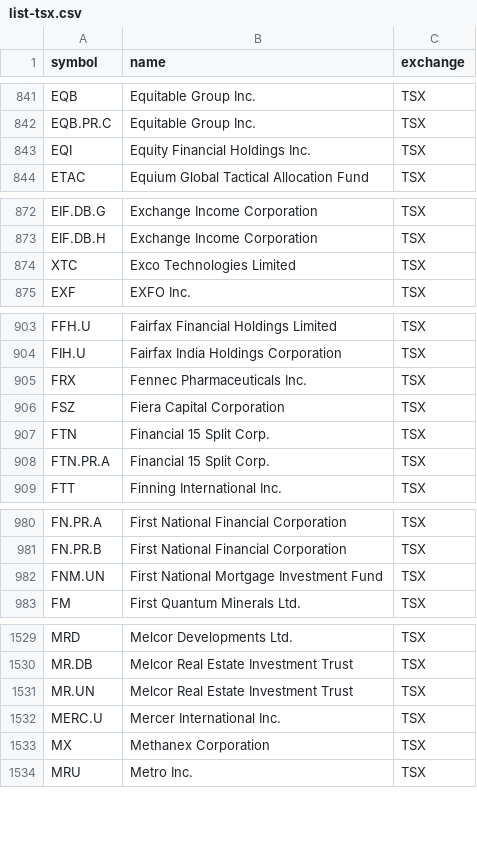
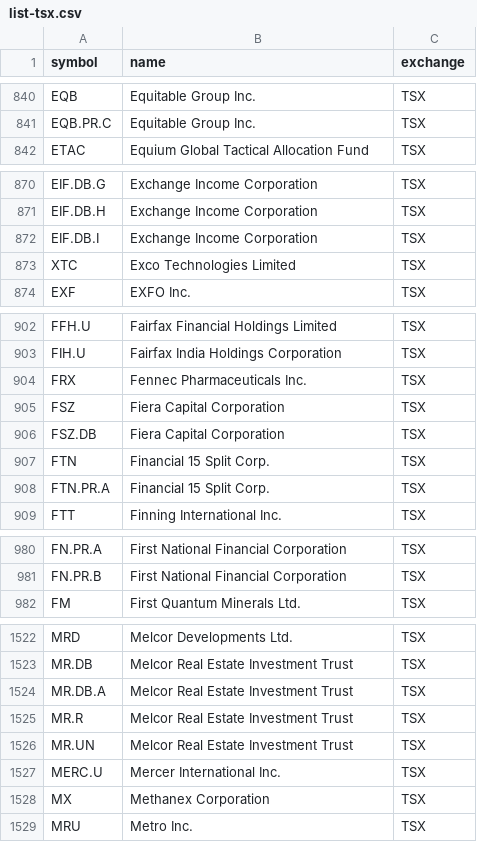
Before and after one commit to luyongxu/ebb, a CSV file: data/list-tsx.csv, drawn as a sheet; only a part is shown, gaps mark what is left out; the diff covers the shown part only.

```diff
--- a/data/list-tsx.csv
+++ b/data/list-tsx.csv
@@ -842,3 +841,2 @@ EQB,Equitable Group Inc.,TSX
 EQB.PR.C,Equitable Group Inc.,TSX
-EQI,Equity Financial Holdings Inc.,TSX
 ETAC,Equium Global Tactical Allocation Fund,TSX
@@ -873,2 +871,3 @@ EIF.DB.G,Exchange Income Corporation,TSX
 EIF.DB.H,Exchange Income Corporation,TSX
+EIF.DB.I,Exchange Income Corporation,TSX
 XTC,Exco Technologies Limited,TSX
@@ -906,2 +905,3 @@ FRX,Fennec Pharmaceuticals Inc.,TSX
 FSZ,Fiera Capital Corporation,TSX
+FSZ.DB,Fiera Capital Corporation,TSX
 FTN,Financial 15 Split Corp.,TSX
@@ -981,3 +981,2 @@ FN.PR.A,First National Financial Corporation,TSX
 FN.PR.B,First National Financial Corporation,TSX
-FNM.UN,First National Mortgage Investment Fund,TSX
 FM,First Quantum Minerals Ltd.,TSX
@@ -1530,2 +1523,4 @@ MRD,Melcor Developments Ltd.,TSX
 MR.DB,Melcor Real Estate Investment Trust,TSX
+MR.DB.A,Melcor Real Estate Investment Trust,TSX
+MR.R,Melcor Real Estate Investment Trust,TSX
 MR.UN,Melcor Real Estate Investment Trust,TSX
```
Also changed, not shown: 9 added rows and 14 removed rows elsewhere in this file, data/list-all.csv, data/list-amex.csv, 33 other files.
